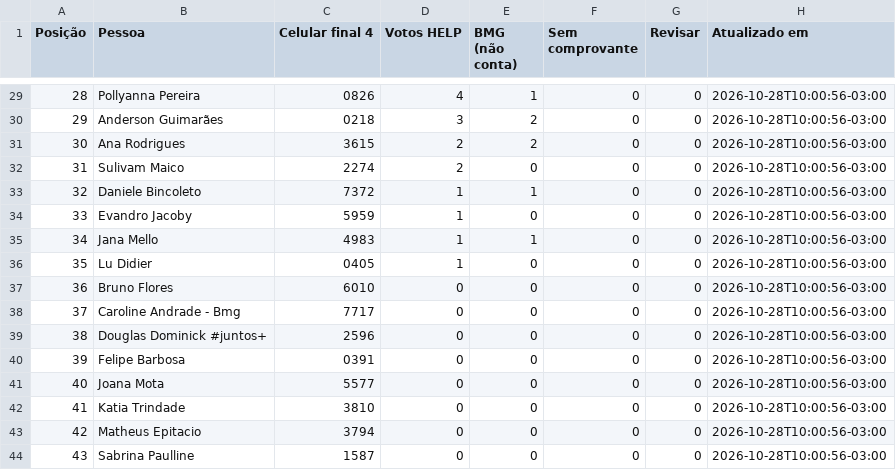
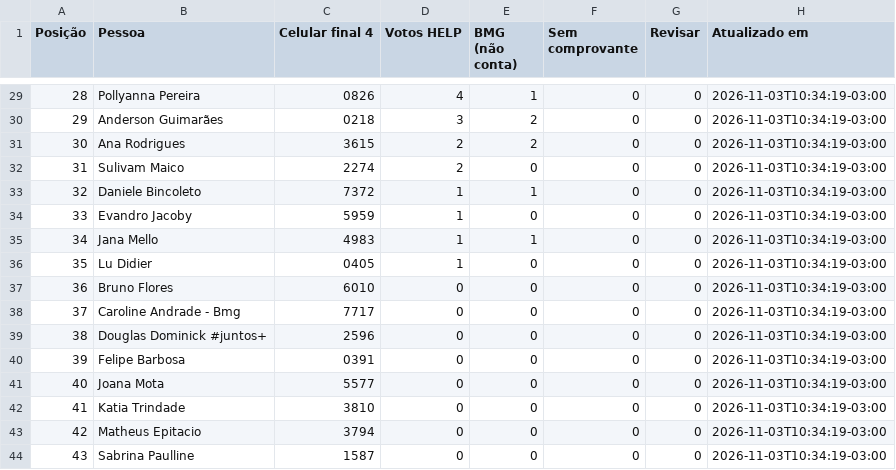
Before and after one commit to rodrigo-martinez1110/contagem-votos-reclame-aqui-help, a CSV file: ranking_publico.csv, drawn as a sheet; only a part is shown, gaps mark what is left out; the diff covers the shown part only.

Commit message:
Atualiza ranking do time comercial

```diff
--- a/ranking_publico.csv
+++ b/ranking_publico.csv
@@ -29,16 +29,16 @@
-28;Pollyanna Pereira;0826;4;1;0;0;2026-10-28T10:00:56-03:00
-29;Anderson Guimarães;0218;3;2;0;0;2026-10-28T10:00:56-03:00
-30;Ana Rodrigues;3615;2;2;0;0;2026-10-28T10:00:56-03:00
-31;Sulivam Maico;2274;2;0;0;0;2026-10-28T10:00:56-03:00
-32;Daniele Bincoleto;7372;1;1;0;0;2026-10-28T10:00:56-03:00
-33;Evandro Jacoby;5959;1;0;0;0;2026-10-28T10:00:56-03:00
-34;Jana Mello;4983;1;1;0;0;2026-10-28T10:00:56-03:00
-35;Lu Didier;0405;1;0;0;0;2026-10-28T10:00:56-03:00
-36;Bruno Flores;6010;0;0;0;0;2026-10-28T10:00:56-03:00
-37;Caroline Andrade - Bmg;7717;0;0;0;0;2026-10-28T10:00:56-03:00
-38;Douglas Dominick #juntos+;2596;0;0;0;0;2026-10-28T10:00:56-03:00
-39;Felipe Barbosa;0391;0;0;0;0;2026-10-28T10:00:56-03:00
-40;Joana Mota;5577;0;0;0;0;2026-10-28T10:00:56-03:00
-41;Katia Trindade;3810;0;0;0;0;2026-10-28T10:00:56-03:00
-42;Matheus Epitacio;3794;0;0;0;0;2026-10-28T10:00:56-03:00
-43;Sabrina Paulline;1587;0;0;0;0;2026-10-28T10:00:56-03:00
+28;Pollyanna Pereira;0826;4;1;0;0;2026-11-03T10:34:19-03:00
+29;Anderson Guimarães;0218;3;2;0;0;2026-11-03T10:34:19-03:00
+30;Ana Rodrigues;3615;2;2;0;0;2026-11-03T10:34:19-03:00
+31;Sulivam Maico;2274;2;0;0;0;2026-11-03T10:34:19-03:00
+32;Daniele Bincoleto;7372;1;1;0;0;2026-11-03T10:34:19-03:00
+33;Evandro Jacoby;5959;1;0;0;0;2026-11-03T10:34:19-03:00
+34;Jana Mello;4983;1;1;0;0;2026-11-03T10:34:19-03:00
+35;Lu Didier;0405;1;0;0;0;2026-11-03T10:34:19-03:00
+36;Bruno Flores;6010;0;0;0;0;2026-11-03T10:34:19-03:00
+37;Caroline Andrade - Bmg;7717;0;0;0;0;2026-11-03T10:34:19-03:00
+38;Douglas Dominick #juntos+;2596;0;0;0;0;2026-11-03T10:34:19-03:00
+39;Felipe Barbosa;0391;0;0;0;0;2026-11-03T10:34:19-03:00
+40;Joana Mota;5577;0;0;0;0;2026-11-03T10:34:19-03:00
+41;Katia Trindade;3810;0;0;0;0;2026-11-03T10:34:19-03:00
+42;Matheus Epitacio;3794;0;0;0;0;2026-11-03T10:34:19-03:00
+43;Sabrina Paulline;1587;0;0;0;0;2026-11-03T10:34:19-03:00
```
Also changed, not shown: 48 edited cells elsewhere in this file.
